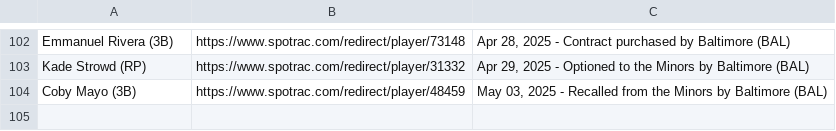
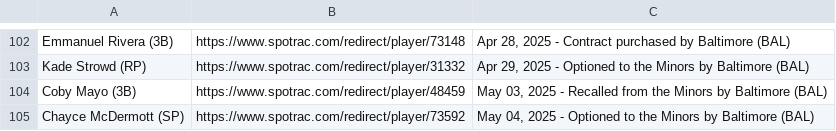
Before and after one commit to NewsAppsUMD/rushabhbot, a CSV file: orioles_contract_data.csv, drawn as a sheet; only a part is shown, gaps mark what is left out; the diff names each change by its address in the sheet, - before the commit and + after, or states it on an @@ line.

```diff
--- a/orioles_contract_data.csv
+++ b/orioles_contract_data.csv
+row 105: Chayce McDermott (SP) | https://www.spotrac.com/redirect/player/73592 | May 04, 2025 - Optioned to the Minors by Baltimore (BAL)
```
